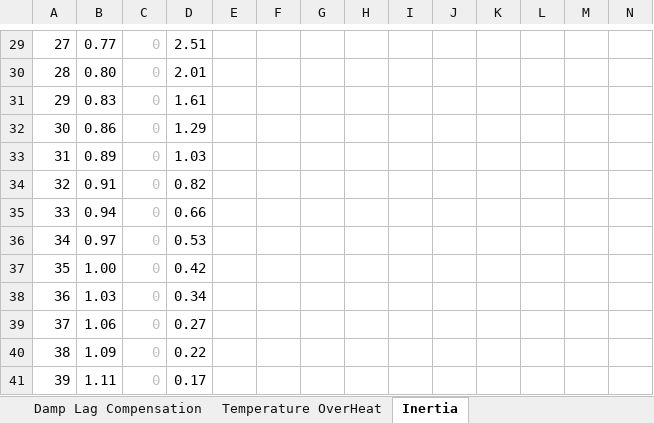
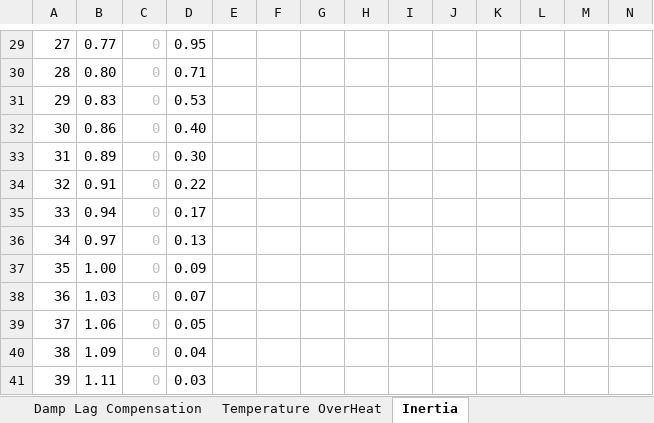
Before and after one commit to cv256/CVJoy, an Excel workbook: Simulador Automovel/Damp Lag Compensation.xlsx, sheet Inertia, drawn as a sheet; only a part is shown, gaps mark what is left out; values as stored, in another font and other column widths than the file's, no borders; charts and pictures not drawn; the diff covers the shown part only; the diff names each change by its address in the sheet, - before the commit and + after, or states it on an @@ line.

```diff
--- a/Simulador Automovel/Damp Lag Compensation.xlsx (sheet Inertia)
+++ b/Simulador Automovel/Damp Lag Compensation.xlsx (sheet Inertia)
-D29: 2.51
+D29: 0.95
-D30: 2.01
+D30: 0.71
-D31: 1.61
+D31: 0.53
-D32: 1.29
+D32: 0.40
-D33: 1.03
+D33: 0.30
-D34: 0.82
+D34: 0.22
-D35: 0.66
+D35: 0.17
-D36: 0.53
+D36: 0.13
-D37: 0.42
+D37: 0.09
-D38: 0.34
+D38: 0.07
-D39: 0.27
+D39: 0.05
-D40: 0.22
+D40: 0.04
-D41: 0.17
+D41: 0.03
```
Also changed, not shown: 27 edited cells elsewhere in this sheet, charts or pictures, 11 other files.
